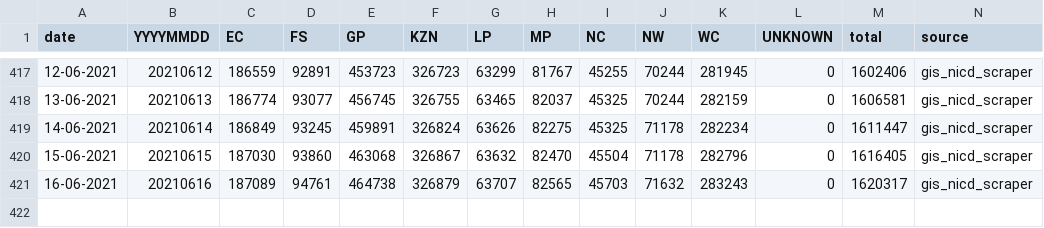
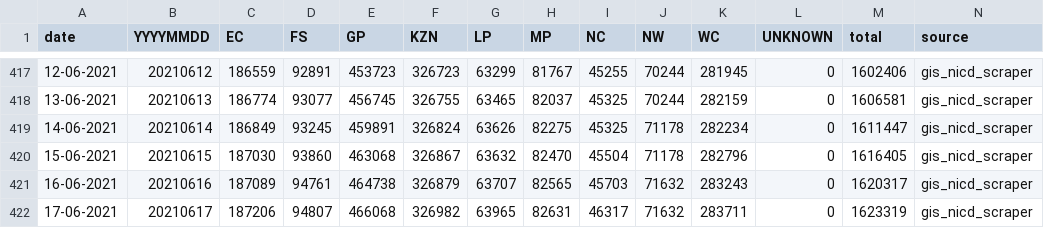
Before and after one commit to dsfsi/covid19za, a CSV file: data/covid19za_provincial_cumulative_timeline_recoveries.csv, drawn as a sheet; only a part is shown, gaps mark what is left out; the diff names each change by its address in the sheet, - before the commit and + after, or states it on an @@ line.

Commit message:
Scrape & update cumulative provincial recovery data for 2021-06-17.

```diff
--- a/data/covid19za_provincial_cumulative_timeline_recoveries.csv
+++ b/data/covid19za_provincial_cumulative_timeline_recoveries.csv
+row 422: 17-06-2021 | 20210617 | 187206 | 94807 | 466068 | 326982 | 63965 | 82631 | 46317 | 71632 | 283711 | 0 | 1623319 | gis_nicd_scraper
```
